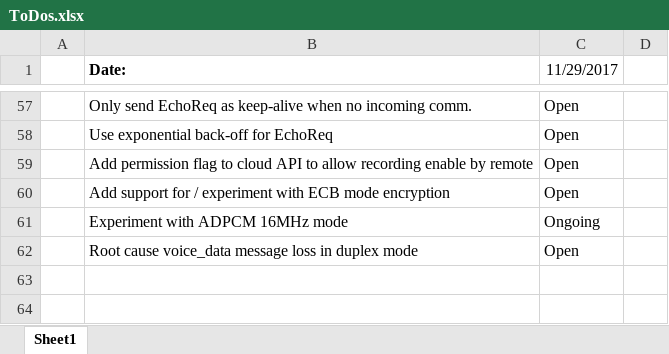
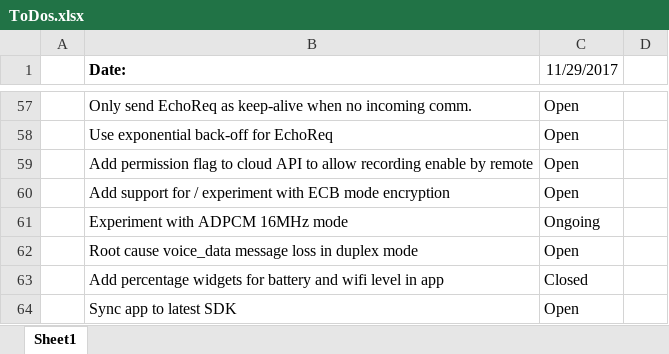
Before and after one commit to rlysens/particleIntercom, an Excel workbook: doc/ToDos.xlsx, sheet Sheet1, drawn as a sheet; only a part is shown, gaps mark what is left out; values as stored, in another font and other column widths than the file's, no borders; the diff names each change by its address in the sheet, - before the commit and + after, or states it on an @@ line.

Commit message:
Bugfixed battery and wifi level on Cloud API

```diff
--- a/doc/ToDos.xlsx (sheet Sheet1)
+++ b/doc/ToDos.xlsx (sheet Sheet1)
+row 63:  | Add percentage widgets for battery and wifi level in app | Closed
+row 64:  | Sync app to latest SDK | Open
```
Also changed, not shown: 11 other files.
